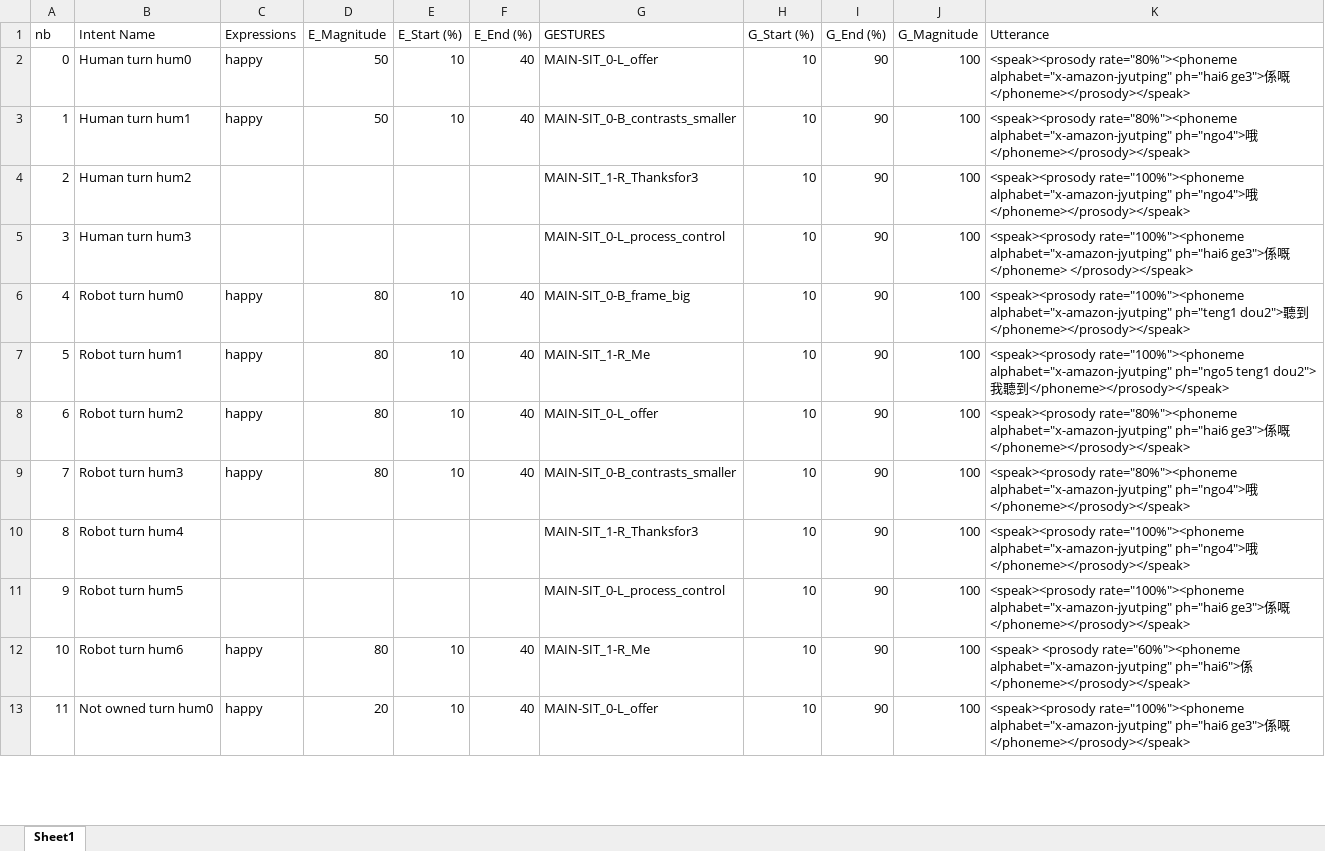
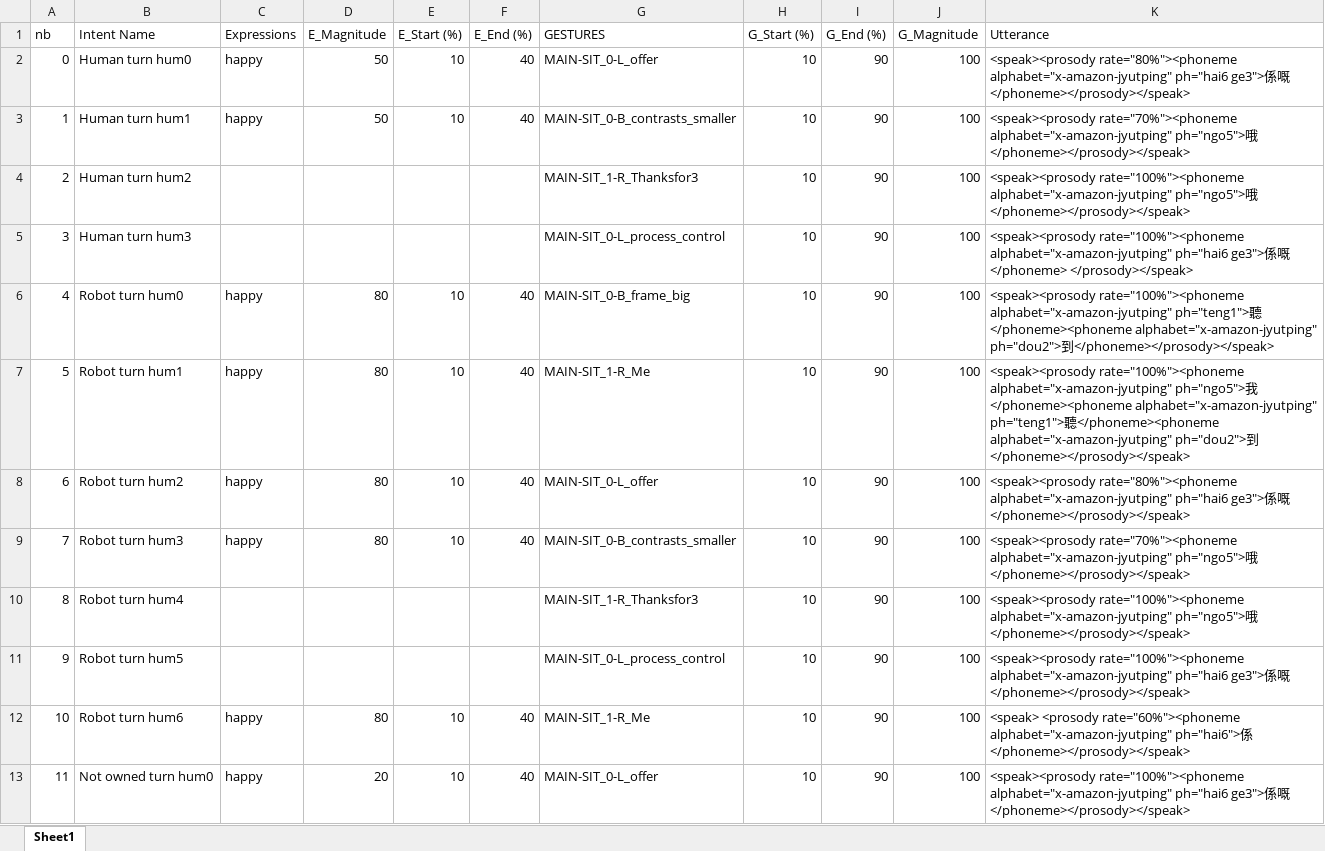
Before and after one commit to HKUST-NISL/Grace_Instantaneous_Policy, an Excel workbook: database/bc_database.xlsx, sheet Sheet1, drawn as a sheet; only a part is shown; values as stored, in another font and other column widths than the file's, no borders; the diff covers the shown part only; the diff names each change by its address in the sheet, - before the commit and + after, or states it on an @@ line.

```diff
--- a/database/bc_database.xlsx (sheet Sheet1)
+++ b/database/bc_database.xlsx (sheet Sheet1)
-K3 (Utterance): <speak><prosody rate="80%"><phoneme alphabet="x-amazon-jyutping" ph="ngo4">哦</phoneme></prosody></speak>
+K3 (Utterance): <speak><prosody rate="70%"><phoneme alphabet="x-amazon-jyutping" ph="ngo5">哦</phoneme></prosody></speak>
-K4 (Utterance): …rate="100%"><phoneme alphabet="x-amazon-jyutping" ph="ngo4">哦</phoneme></prosody></speak>
+K4 (Utterance): …rate="100%"><phoneme alphabet="x-amazon-jyutping" ph="ngo5">哦</phoneme></prosody></speak>
-K6 (Utterance): …rate="100%"><phoneme alphabet="x-amazon-jyutping" ph="teng1 dou2">聽到</phoneme></prosody></speak>
+K6 (Utterance): …rate="100%"><phoneme alphabet="x-amazon-jyutping" ph="teng1">聽</phoneme><phoneme alphabet="x-amazon-jyutping" ph="dou2">到</phoneme></prosody></speak>
-K7 (Utterance): …rate="100%"><phoneme alphabet="x-amazon-jyutping" ph="ngo5 teng1 dou2">我聽到</phoneme></prosody></speak>
+K7 (Utterance): …rate="100%"><phoneme alphabet="x-amazon-jyutping" ph="ngo5">我</phoneme><phoneme alphabet="x-amazon-jyutping" ph="teng1">聽</phoneme><phoneme alphabet="x-amazon-jyutping" ph="dou2">到</phoneme></prosody></speak>
-K9 (Utterance): <speak><prosody rate="80%"><phoneme alphabet="x-amazon-jyutping" ph="ngo4">哦</phoneme></prosody></speak>
+K9 (Utterance): <speak><prosody rate="70%"><phoneme alphabet="x-amazon-jyutping" ph="ngo5">哦</phoneme></prosody></speak>
-K10 (Utterance): …rate="100%"><phoneme alphabet="x-amazon-jyutping" ph="ngo4">哦</phoneme></prosody></speak>
+K10 (Utterance): …rate="100%"><phoneme alphabet="x-amazon-jyutping" ph="ngo5">哦</phoneme></prosody></speak>
```
Also changed, not shown: 6 edited cells elsewhere in this sheet.
